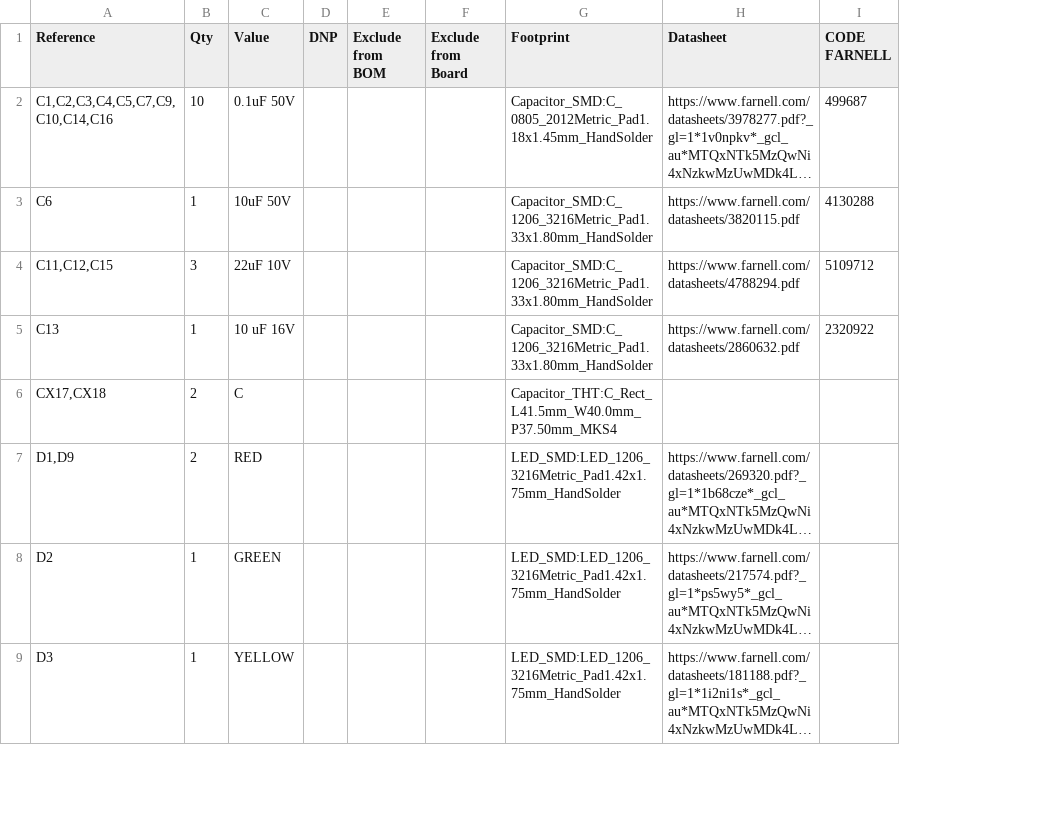
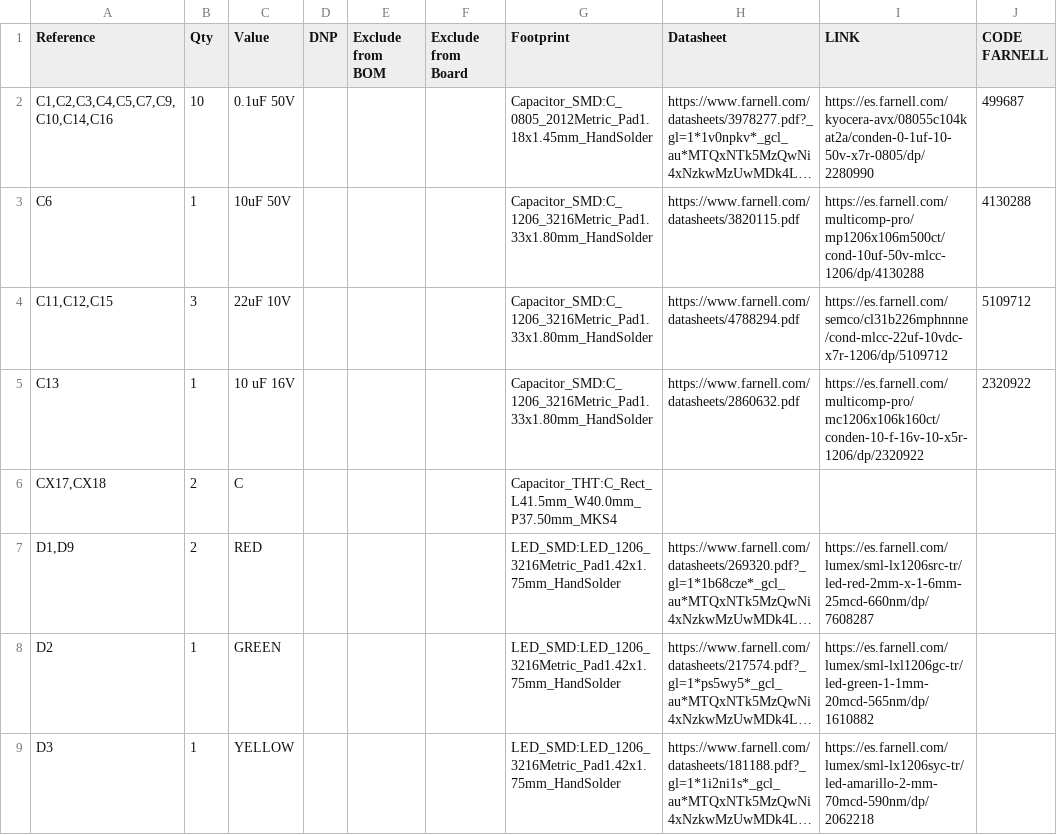
Before and after one commit to Diegolox/MOUNTAIN_IN_THE_POCKET, a CSV file: doc/boom/BOOM.csv, drawn as a sheet; only a part is shown; long unchanged cells end in …; the diff names each change by its address in the sheet, - before the commit and + after, or states it on an @@ line.

Commit message:
otra actu del boom

```diff
--- a/doc/boom/BOOM.csv
+++ b/doc/boom/BOOM.csv
+column I (LINK), rows 2-9: https://es.farnell.com/kyocera-avx/08055c104kat2a/conden-0-1uf-10-50v-x7r-0805/dp/2280990 | https://es.farnell.com/multicomp-pro/mp1206x106m500ct/cond-10uf-50v-mlcc-1206/dp/4130288 | https://es.farnell.com/semco/cl31b226mphnnne/cond-mlcc-22uf-10vdc-x7r-1206/dp/5109712 | https://es.farnell.com/multicomp-pro/mc1206x106k160ct/conden-10-f-16v-10-x5r-1206/dp/2320922 |  | https://es.farnell.com/lumex/sml-lx1206src-tr/led-red-2mm-x-1-6mm-25mcd-660nm/dp/7608287 | https://es.farnell.com/lumex/sml-lxl1206gc-tr/led-green-1-1mm-20mcd-565nm/dp/1610882 | https://es.farnell.com/lumex/sml-lx1206syc-tr/led-amarillo-2-mm-70mcd-590nm/dp/2062218
```
Also changed, not shown: 13 other files.
